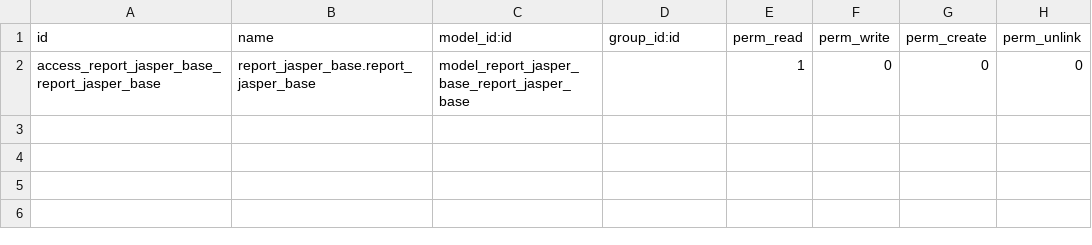
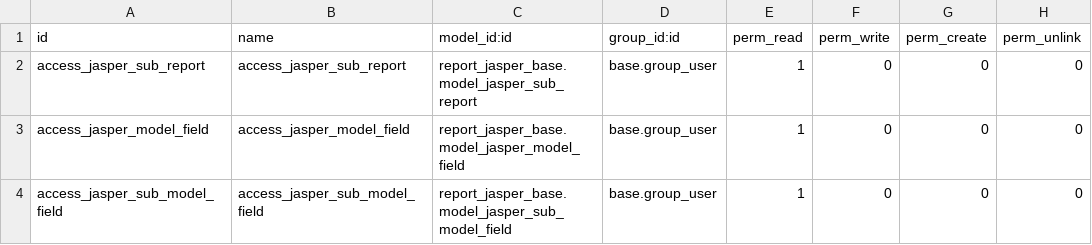
Before and after one commit to fnegrini/jasper_odoo, a CSV file: odoo/report_jasper_base/security/ir.model.access.csv, drawn as a sheet.

```diff
--- a/odoo/report_jasper_base/security/ir.model.access.csv
+++ b/odoo/report_jasper_base/security/ir.model.access.csv
@@ -1,2 +1,4 @@
 id,name,model_id:id,group_id:id,perm_read,perm_write,perm_create,perm_unlink
-access_report_jasper_base_report_jasper_base,report_jasper_base.report_jasper_base,model_report_jasper_base_report_jasper_base,,1,0,0,0
+access_jasper_sub_report,access_jasper_sub_report,report_jasper_base.model_jasper_sub_report,base.group_user,1,0,0,0
+access_jasper_model_field,access_jasper_model_field,report_jasper_base.model_jasper_model_field,base.group_user,1,0,0,0
+access_jasper_sub_model_field,access_jasper_sub_model_field,report_jasper_base.model_jasper_sub_model_field,base.group_user,1,0,0,0
```
Also changed, not shown: 1 other file.
